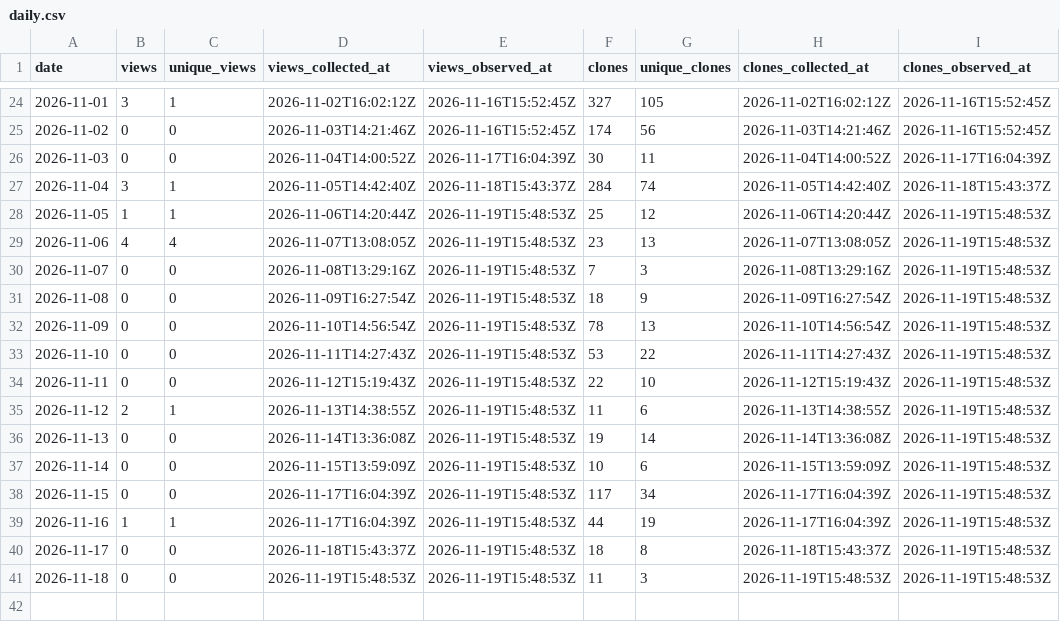
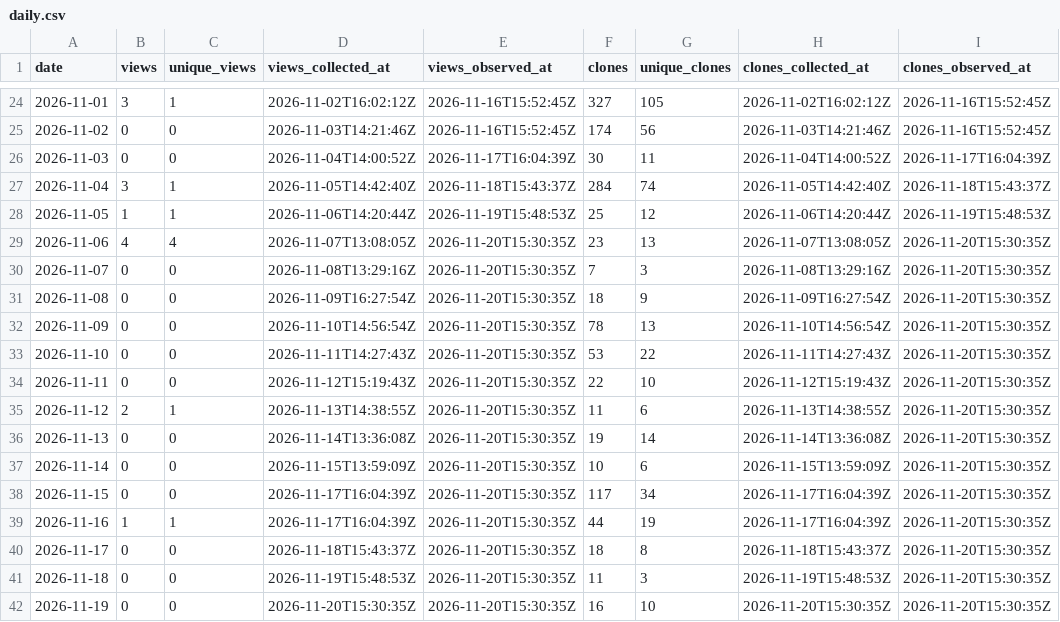
Before and after one commit to danielep71/K-SFTs, a CSV file: data/daily.csv, drawn as a sheet; only a part is shown, gaps mark what is left out.

```diff
--- a/data/daily.csv
+++ b/data/daily.csv
@@ -28,14 +28,15 @@ date,views,unique_views,views_collected_at,views_observed_at,clones,unique_clone
 2026-11-05,1,1,2026-11-06T14:20:44Z,2026-11-19T15:48:53Z,25,12,2026-11-06T14:20:44Z,2026-11-19T15:48:53Z
-2026-11-06,4,4,2026-11-07T13:08:05Z,2026-11-19T15:48:53Z,23,13,2026-11-07T13:08:05Z,2026-11-19T15:48:53Z
-2026-11-07,0,0,2026-11-08T13:29:16Z,2026-11-19T15:48:53Z,7,3,2026-11-08T13:29:16Z,2026-11-19T15:48:53Z
-2026-11-08,0,0,2026-11-09T16:27:54Z,2026-11-19T15:48:53Z,18,9,2026-11-09T16:27:54Z,2026-11-19T15:48:53Z
-2026-11-09,0,0,2026-11-10T14:56:54Z,2026-11-19T15:48:53Z,78,13,2026-11-10T14:56:54Z,2026-11-19T15:48:53Z
-2026-11-10,0,0,2026-11-11T14:27:43Z,2026-11-19T15:48:53Z,53,22,2026-11-11T14:27:43Z,2026-11-19T15:48:53Z
-2026-11-11,0,0,2026-11-12T15:19:43Z,2026-11-19T15:48:53Z,22,10,2026-11-12T15:19:43Z,2026-11-19T15:48:53Z
-2026-11-12,2,1,2026-11-13T14:38:55Z,2026-11-19T15:48:53Z,11,6,2026-11-13T14:38:55Z,2026-11-19T15:48:53Z
-2026-11-13,0,0,2026-11-14T13:36:08Z,2026-11-19T15:48:53Z,19,14,2026-11-14T13:36:08Z,2026-11-19T15:48:53Z
-2026-11-14,0,0,2026-11-15T13:59:09Z,2026-11-19T15:48:53Z,10,6,2026-11-15T13:59:09Z,2026-11-19T15:48:53Z
-2026-11-15,0,0,2026-11-17T16:04:39Z,2026-11-19T15:48:53Z,117,34,2026-11-17T16:04:39Z,2026-11-19T15:48:53Z
-2026-11-16,1,1,2026-11-17T16:04:39Z,2026-11-19T15:48:53Z,44,19,2026-11-17T16:04:39Z,2026-11-19T15:48:53Z
-2026-11-17,0,0,2026-11-18T15:43:37Z,2026-11-19T15:48:53Z,18,8,2026-11-18T15:43:37Z,2026-11-19T15:48:53Z
-2026-11-18,0,0,2026-11-19T15:48:53Z,2026-11-19T15:48:53Z,11,3,2026-11-19T15:48:53Z,2026-11-19T15:48:53Z
+2026-11-06,4,4,2026-11-07T13:08:05Z,2026-11-20T15:30:35Z,23,13,2026-11-07T13:08:05Z,2026-11-20T15:30:35Z
+2026-11-07,0,0,2026-11-08T13:29:16Z,2026-11-20T15:30:35Z,7,3,2026-11-08T13:29:16Z,2026-11-20T15:30:35Z
+2026-11-08,0,0,2026-11-09T16:27:54Z,2026-11-20T15:30:35Z,18,9,2026-11-09T16:27:54Z,2026-11-20T15:30:35Z
+2026-11-09,0,0,2026-11-10T14:56:54Z,2026-11-20T15:30:35Z,78,13,2026-11-10T14:56:54Z,2026-11-20T15:30:35Z
+2026-11-10,0,0,2026-11-11T14:27:43Z,2026-11-20T15:30:35Z,53,22,2026-11-11T14:27:43Z,2026-11-20T15:30:35Z
+2026-11-11,0,0,2026-11-12T15:19:43Z,2026-11-20T15:30:35Z,22,10,2026-11-12T15:19:43Z,2026-11-20T15:30:35Z
+2026-11-12,2,1,2026-11-13T14:38:55Z,2026-11-20T15:30:35Z,11,6,2026-11-13T14:38:55Z,2026-11-20T15:30:35Z
+2026-11-13,0,0,2026-11-14T13:36:08Z,2026-11-20T15:30:35Z,19,14,2026-11-14T13:36:08Z,2026-11-20T15:30:35Z
+2026-11-14,0,0,2026-11-15T13:59:09Z,2026-11-20T15:30:35Z,10,6,2026-11-15T13:59:09Z,2026-11-20T15:30:35Z
+2026-11-15,0,0,2026-11-17T16:04:39Z,2026-11-20T15:30:35Z,117,34,2026-11-17T16:04:39Z,2026-11-20T15:30:35Z
+2026-11-16,1,1,2026-11-17T16:04:39Z,2026-11-20T15:30:35Z,44,19,2026-11-17T16:04:39Z,2026-11-20T15:30:35Z
+2026-11-17,0,0,2026-11-18T15:43:37Z,2026-11-20T15:30:35Z,18,8,2026-11-18T15:43:37Z,2026-11-20T15:30:35Z
+2026-11-18,0,0,2026-11-19T15:48:53Z,2026-11-20T15:30:35Z,11,3,2026-11-19T15:48:53Z,2026-11-20T15:30:35Z
+2026-11-19,0,0,2026-11-20T15:30:35Z,2026-11-20T15:30:35Z,16,10,2026-11-20T15:30:35Z,2026-11-20T15:30:35Z
```
Also changed, not shown: data/paths.csv, data/referrers.csv, 2 other files.
